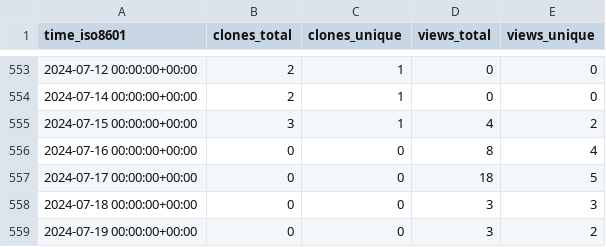
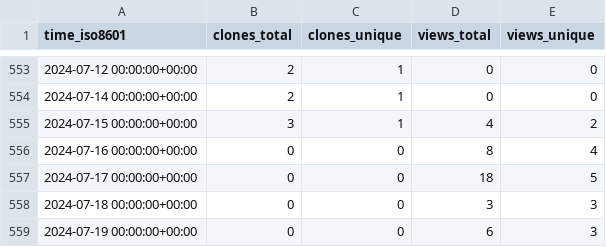
Before and after one commit to Atracsys/SlicerAstmPhantomTest, a CSV file: Atracsys/SlicerAstmPhantomTest/ghrs-data/views_clones_aggregate.csv, drawn as a sheet; only a part is shown, gaps mark what is left out.

```diff
--- a/Atracsys/SlicerAstmPhantomTest/ghrs-data/views_clones_aggregate.csv
+++ b/Atracsys/SlicerAstmPhantomTest/ghrs-data/views_clones_aggregate.csv
@@ -558,2 +558,2 @@ time_iso8601,clones_total,clones_unique,views_total,views_unique
 2024-07-18 00:00:00+00:00,0,0,3,3
-2024-07-19 00:00:00+00:00,0,0,3,2
+2024-07-19 00:00:00+00:00,0,0,6,3
```
Also changed, not shown: 1 other file.
